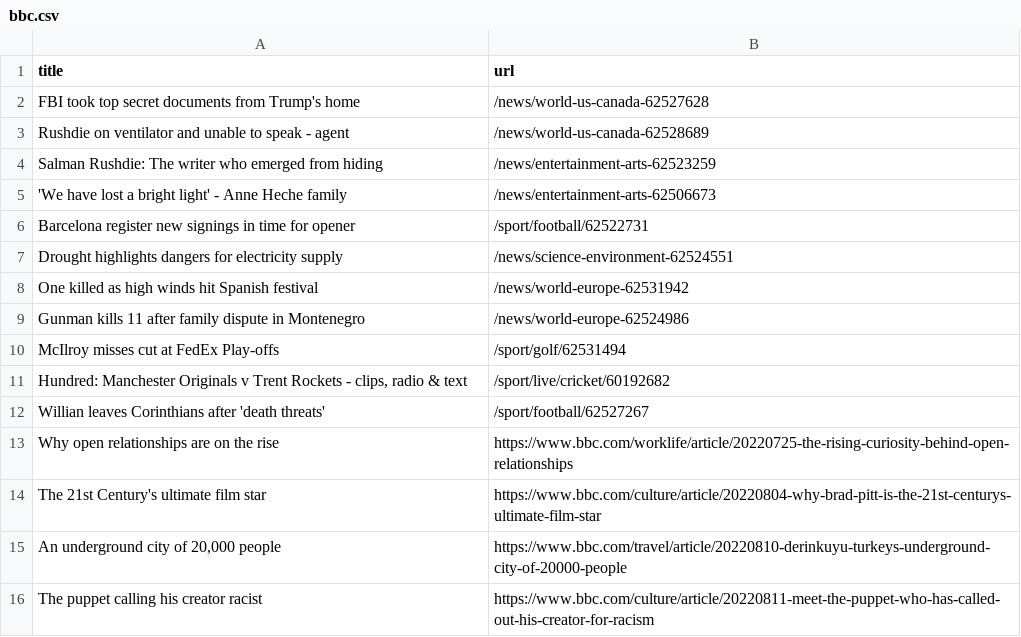
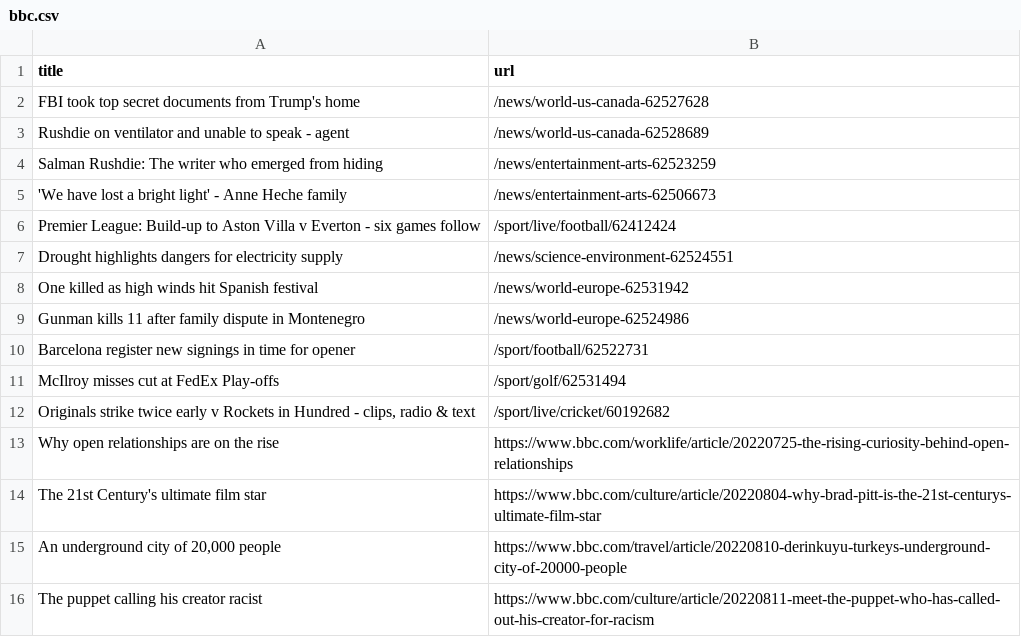
Before and after one commit to bryan-baker/automatic-scraper-bbc, a CSV file: bbc.csv, drawn as a sheet; only a part is shown.

```diff
--- a/bbc.csv
+++ b/bbc.csv
@@ -5,3 +5,3 @@ Salman Rushdie: The writer who emerged from hiding,/news/entertainment-arts-6252
 'We have lost a bright light' - Anne Heche family,/news/entertainment-arts-62506673
-Barcelona register new signings in time for opener,/sport/football/62522731
+Premier League: Build-up to Aston Villa v Everton - six games follow,/sport/live/football/62412424
 Drought highlights dangers for electricity supply,/news/science-environment-62524551
@@ -9,5 +9,5 @@ One killed as high winds hit Spanish festival,/news/world-europe-62531942
 Gunman kills 11 after family dispute in Montenegro,/news/world-europe-62524986
+Barcelona register new signings in time for opener,/sport/football/62522731
 McIlroy misses cut at FedEx Play-offs,/sport/golf/62531494
-"Hundred: Manchester Originals v Trent Rockets - clips, radio & text",/sport/live/cricket/60192682
-Willian leaves Corinthians after 'death threats',/sport/football/62527267
+"Originals strike twice early v Rockets in Hundred - clips, radio & text",/sport/live/cricket/60192682
 Why open relationships are on the rise,https://www.bbc.com/worklife/article/20220725-the-rising-curiosity-behind-open-relationships
```
